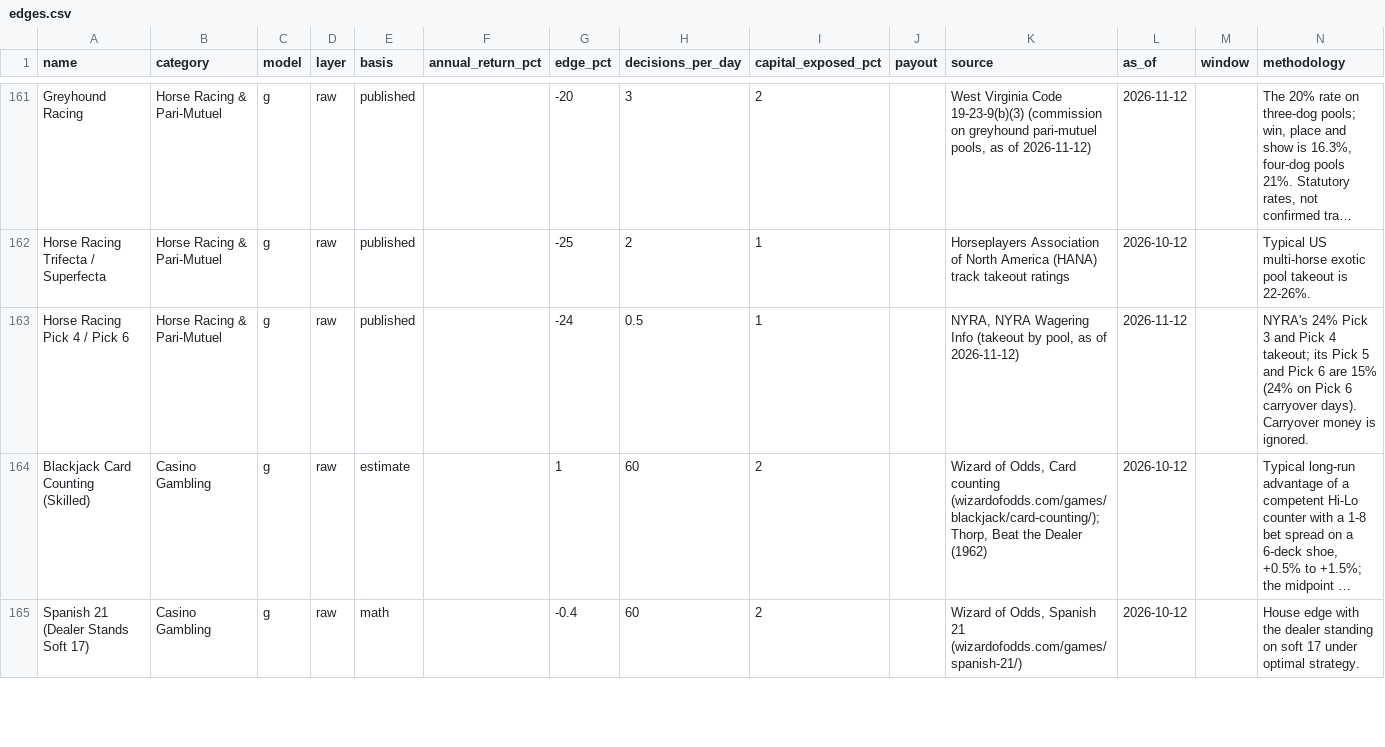
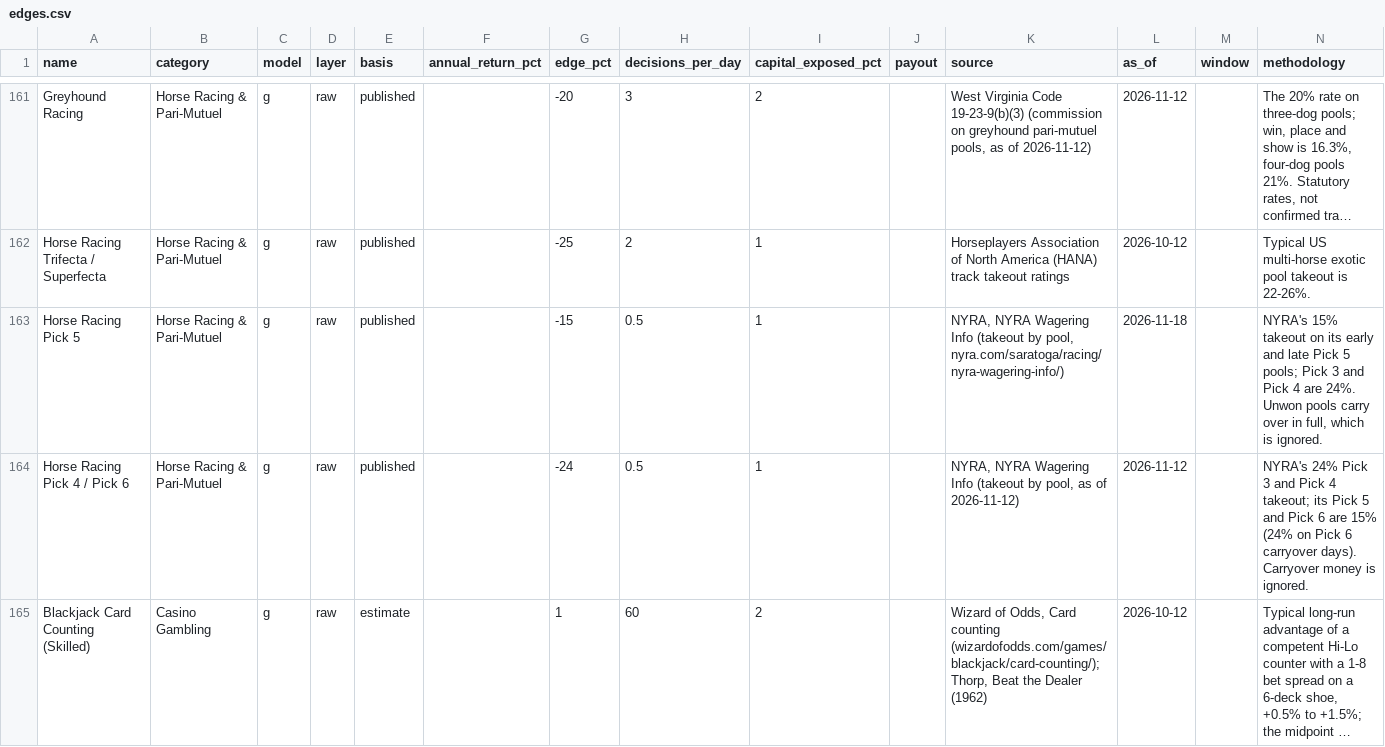
Before and after one commit to ai-automation-tools/edge-spectrum, a CSV file: site/public/spectrum/edges.csv, drawn as a sheet; only a part is shown, gaps mark what is left out; the shorter side is filled out with more unchanged rows; long unchanged cells end in …; the diff covers the shown part only; the diff names each change by its address in the sheet, - before the commit and + after, or states it on an @@ line.

```diff
--- a/site/public/spectrum/edges.csv
+++ b/site/public/spectrum/edges.csv
+row 163: Horse Racing Pick 5 | Horse Racing & Pari-Mutuel | g | raw | published |  | -15 | 0.5 | 1 |  | NYRA, NYRA Wagering Info (takeout by pool, nyra.com/saratoga/racing/nyra-wagering-info/) | 2026-11-18 |  | NYRA's 15% takeout on its early and late Pick 5 pools; Pick 3 and Pick 4 are 24%. Unwon pools carry over in full, which is ignored.
```
Also changed, not shown: 1 added row elsewhere in this file, 7 other files.
